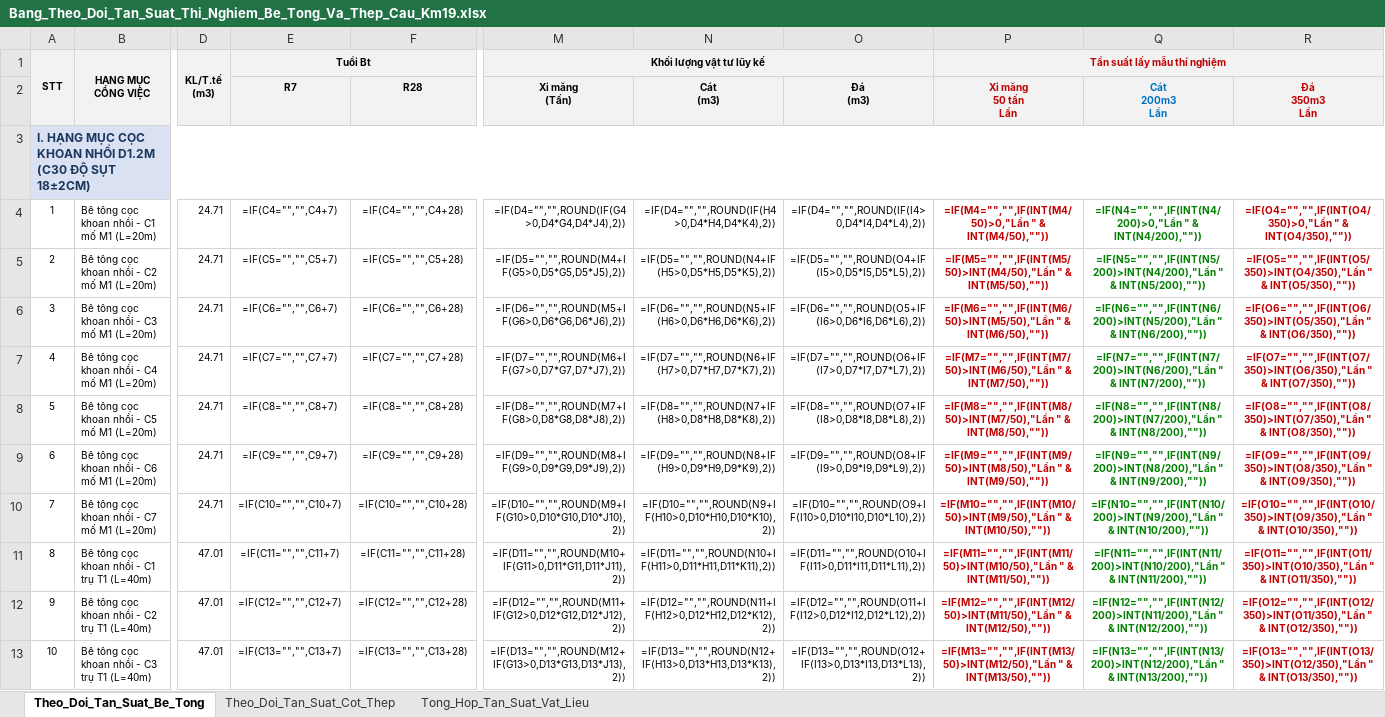
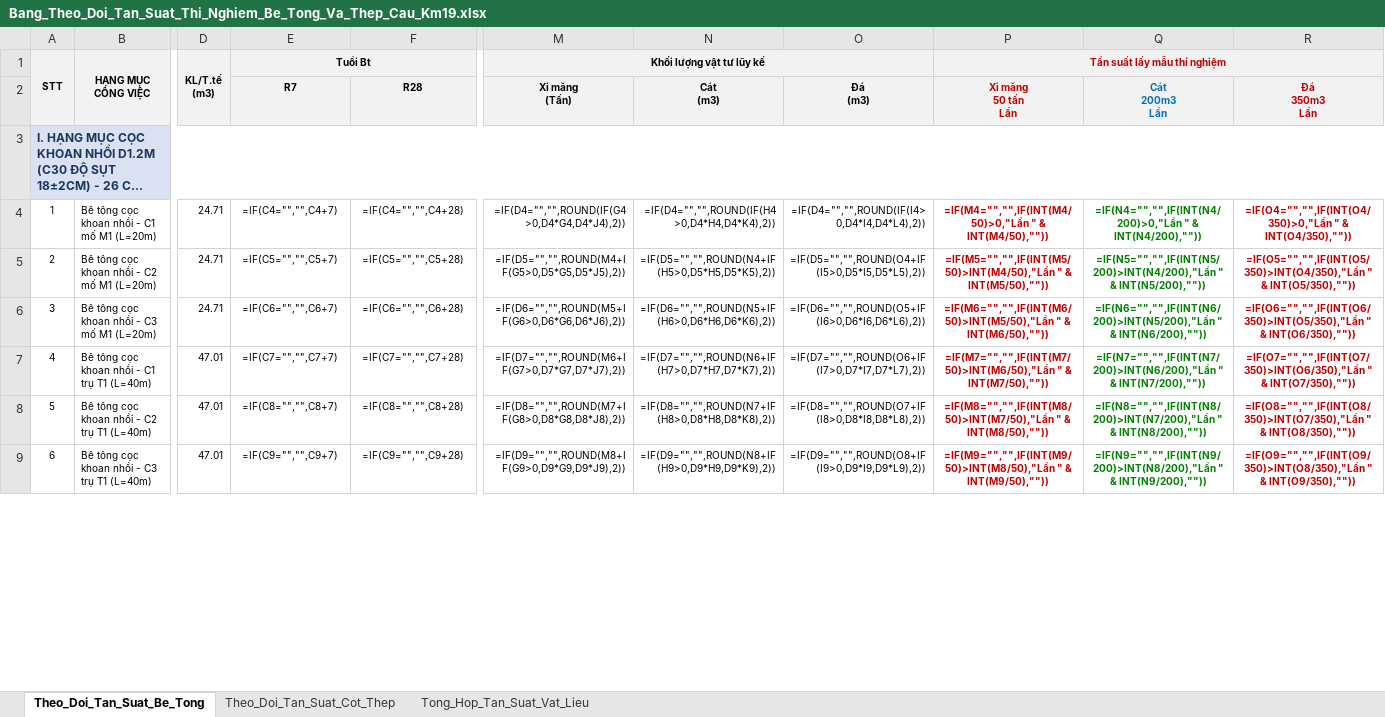
Before and after one commit to baotuhg/23HG-multiagent-system, an Excel workbook: examples/HO_SO_CAU_KM19_529/Bang_Theo_Doi_Tan_Suat_Thi_Nghiem_Be_Tong_Va_Thep_Cau_Km19.xlsx, sheet Theo_Doi_Tan_Suat_Be_Tong, drawn as a sheet; only a part is shown, gaps mark what is left out; long unchanged cells end in …; values as stored, in another font and other column widths than the file's, no borders; formulas without a stored value are shown as written; removed rows and columns are numbered as before the commit, all else as after; rows hold the shown columns only; the diff covers the shown part only; the diff names each change by its address in the sheet, - before the commit and + after, or states it on an @@ line.

Commit message:
fix(tan-suat): cap nhat mo M1 gom 3 coc va bo sung thep treo long coc P11-D16 cho 26 coc toan cau

```diff
--- a/examples/HO_SO_CAU_KM19_529/Bang_Theo_Doi_Tan_Suat_Thi_Nghiem_Be_Tong_Va_Thep_Cau_Km19.xlsx (sheet Theo_Doi_Tan_Suat_Be_Tong)
+++ b/examples/HO_SO_CAU_KM19_529/Bang_Theo_Doi_Tan_Suat_Thi_Nghiem_Be_Tong_Va_Thep_Cau_Km19.xlsx (sheet Theo_Doi_Tan_Suat_Be_Tong)
@@ column A (STT) renumbered between rows 3 and 86 @@
-row 7: 4 | Bê tông cọc khoan nhồi - C4 mố M1 (L=20m) | 24.71 | =IF(C7="","",C7+7) | =IF(C7="","",C7+28) | =IF(D7="","",ROUND(M6+IF(G7>0,D7*G7,D7*J7),2)) | =IF(D7="","",ROUND(N6+IF(H7>0,D7*H7,D7*K7),2)) | =IF(D7="","",ROUND(O6+IF(I7>0,D7*I7,D7*L7),2)) | =IF(M7="","",IF(INT(M7/50)>INT(M6/50),"Lần " & INT(M7/50),"")) | =IF(N7="","",IF(INT(N7/200)>INT(N6/200),"Lần " & INT(N7/200),"")) | =IF(O7="","",IF(INT(O7/350)>INT(O6/350),"Lần " & INT(O7/350),""))
-row 8: 5 | Bê tông cọc khoan nhồi - C5 mố M1 (L=20m) | 24.71 | =IF(C8="","",C8+7) | =IF(C8="","",C8+28) | =IF(D8="","",ROUND(M7+IF(G8>0,D8*G8,D8*J8),2)) | =IF(D8="","",ROUND(N7+IF(H8>0,D8*H8,D8*K8),2)) | =IF(D8="","",ROUND(O7+IF(I8>0,D8*I8,D8*L8),2)) | =IF(M8="","",IF(INT(M8/50)>INT(M7/50),"Lần " & INT(M8/50),"")) | =IF(N8="","",IF(INT(N8/200)>INT(N7/200),"Lần " & INT(N8/200),"")) | =IF(O8="","",IF(INT(O8/350)>INT(O7/350),"Lần " & INT(O8/350),""))
-row 9: 6 | Bê tông cọc khoan nhồi - C6 mố M1 (L=20m) | 24.71 | =IF(C9="","",C9+7) | =IF(C9="","",C9+28) | =IF(D9="","",ROUND(M8+IF(G9>0,D9*G9,D9*J9),2)) | =IF(D9="","",ROUND(N8+IF(H9>0,D9*H9,D9*K9),2)) | =IF(D9="","",ROUND(O8+IF(I9>0,D9*I9,D9*L9),2)) | =IF(M9="","",IF(INT(M9/50)>INT(M8/50),"Lần " & INT(M9/50),"")) | =IF(N9="","",IF(INT(N9/200)>INT(N8/200),"Lần " & INT(N9/200),"")) | =IF(O9="","",IF(INT(O9/350)>INT(O8/350),"Lần " & INT(O9/350),""))
-row 10: 7 | Bê tông cọc khoan nhồi - C7 mố M1 (L=20m) | 24.71 | =IF(C10="","",C10+7) | =IF(C10="","",C10+28) | =IF(D10="","",ROUND(M9+IF(G10>0,D10*G10,D10*J10),2)) | =IF(D10="","",ROUND(N9+IF(H10>0,D10*H10,D10*K10),2)) | =IF(D10="","",ROUND(O9+IF(I10>0,D10*I10,D10*L10),2)) | =IF(M10="","",IF(INT(M10/50)>INT(M9/50),"Lần " & INT(M10/50),"")) | =IF(N10="","",IF(INT(N10/200)>INT(N9/200),"Lần " & INT(N10/200),"")) | =IF(O10="","",IF(INT(O10/350)>INT(O9/350),"Lần " & INT(O10/350),""))
-E7 (Tuổi Bt): =IF(C11="","",C11+7)
+E7 (Tuổi Bt): =IF(C7="","",C7+7)
-F7: =IF(C11="","",C11+28)
+F7: =IF(C7="","",C7+28)
-M7 (Khối lượng vật tư lũy kế): =IF(D11="","",ROUND(M10+IF(G11>0,D11*G11,D11*J11),2))
+M7 (Khối lượng vật tư lũy kế): =IF(D7="","",ROUND(M6+IF(G7>0,D7*G7,D7*J7),2))
-N7: =IF(D11="","",ROUND(N10+IF(H11>0,D11*H11,D11*K11),2))
+N7: =IF(D7="","",ROUND(N6+IF(H7>0,D7*H7,D7*K7),2))
-O7: =IF(D11="","",ROUND(O10+IF(I11>0,D11*I11,D11*L11),2))
+O7: =IF(D7="","",ROUND(O6+IF(I7>0,D7*I7,D7*L7),2))
-P7 (Tần suất lấy mẫu thí nghiệm): =IF(M11="","",IF(INT(M11/50)>INT(M10/50),"Lần " & INT(M11/50),""))
+P7 (Tần suất lấy mẫu thí nghiệm): =IF(M7="","",IF(INT(M7/50)>INT(M6/50),"Lần " & INT(M7/50),""))
-Q7: =IF(N11="","",IF(INT(N11/200)>INT(N10/200),"Lần " & INT(N11/200),""))
+Q7: =IF(N7="","",IF(INT(N7/200)>INT(N6/200),"Lần " & INT(N7/200),""))
-R7: =IF(O11="","",IF(INT(O11/350)>INT(O10/350),"Lần " & INT(O11/350),""))
+R7: =IF(O7="","",IF(INT(O7/350)>INT(O6/350),"Lần " & INT(O7/350),""))
-E8 (Tuổi Bt): =IF(C12="","",C12+7)
+E8 (Tuổi Bt): =IF(C8="","",C8+7)
-F8: =IF(C12="","",C12+28)
+F8: =IF(C8="","",C8+28)
-M8 (Khối lượng vật tư lũy kế): =IF(D12="","",ROUND(M11+IF(G12>0,D12*G12,D12*J12),2))
+M8 (Khối lượng vật tư lũy kế): =IF(D8="","",ROUND(M7+IF(G8>0,D8*G8,D8*J8),2))
-N8: =IF(D12="","",ROUND(N11+IF(H12>0,D12*H12,D12*K12),2))
+N8: =IF(D8="","",ROUND(N7+IF(H8>0,D8*H8,D8*K8),2))
-O8: =IF(D12="","",ROUND(O11+IF(I12>0,D12*I12,D12*L12),2))
+O8: =IF(D8="","",ROUND(O7+IF(I8>0,D8*I8,D8*L8),2))
-P8 (Tần suất lấy mẫu thí nghiệm): =IF(M12="","",IF(INT(M12/50)>INT(M11/50),"Lần " & INT(M12/50),""))
+P8 (Tần suất lấy mẫu thí nghiệm): =IF(M8="","",IF(INT(M8/50)>INT(M7/50),"Lần " & INT(M8/50),""))
-Q8: =IF(N12="","",IF(INT(N12/200)>INT(N11/200),"Lần " & INT(N12/200),""))
+Q8: =IF(N8="","",IF(INT(N8/200)>INT(N7/200),"Lần " & INT(N8/200),""))
-R8: =IF(O12="","",IF(INT(O12/350)>INT(O11/350),"Lần " & INT(O12/350),""))
+R8: =IF(O8="","",IF(INT(O8/350)>INT(O7/350),"Lần " & INT(O8/350),""))
-E9 (Tuổi Bt): =IF(C13="","",C13+7)
+E9 (Tuổi Bt): =IF(C9="","",C9+7)
-F9: =IF(C13="","",C13+28)
+F9: =IF(C9="","",C9+28)
-M9 (Khối lượng vật tư lũy kế): =IF(D13="","",ROUND(M12+IF(G13>0,D13*G13,D13*J13),2))
+M9 (Khối lượng vật tư lũy kế): =IF(D9="","",ROUND(M8+IF(G9>0,D9*G9,D9*J9),2))
-N9: =IF(D13="","",ROUND(N12+IF(H13>0,D13*H13,D13*K13),2))
+N9: =IF(D9="","",ROUND(N8+IF(H9>0,D9*H9,D9*K9),2))
-O9: =IF(D13="","",ROUND(O12+IF(I13>0,D13*I13,D13*L13),2))
+O9: =IF(D9="","",ROUND(O8+IF(I9>0,D9*I9,D9*L9),2))
-P9 (Tần suất lấy mẫu thí nghiệm): =IF(M13="","",IF(INT(M13/50)>INT(M12/50),"Lần " & INT(M13/50),""))
+P9 (Tần suất lấy mẫu thí nghiệm): =IF(M9="","",IF(INT(M9/50)>INT(M8/50),"Lần " & INT(M9/50),""))
-Q9: =IF(N13="","",IF(INT(N13/200)>INT(N12/200),"Lần " & INT(N13/200),""))
+Q9: =IF(N9="","",IF(INT(N9/200)>INT(N8/200),"Lần " & INT(N9/200),""))
-R9: =IF(O13="","",IF(INT(O13/350)>INT(O12/350),"Lần " & INT(O13/350),""))
+R9: =IF(O9="","",IF(INT(O9/350)>INT(O8/350),"Lần " & INT(O9/350),""))
```
Also changed, not shown: 1 added row, 1 removed row and 584 edited cells elsewhere in this sheet, sheet Theo_Doi_Tan_Suat_Cot_Thep, sheet Tong_Hop_Tan_Suat_Vat_Lieu, 1 other file.
